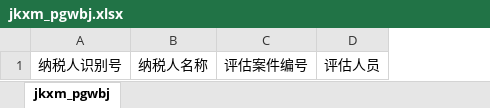
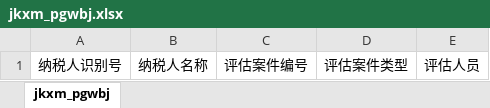
Before and after one commit to HaoRan98/knowledgebase, an Excel workbook: runtime/export/jkxm_pgwbj.xlsx, sheet jkxm_pgwbj, drawn as a sheet; values as stored, in another font and other column widths than the file's, no borders; the diff names each change by its address in the sheet, - before the commit and + after, or states it on an @@ line.

```diff
--- a/runtime/export/jkxm_pgwbj.xlsx (sheet jkxm_pgwbj)
+++ b/runtime/export/jkxm_pgwbj.xlsx (sheet jkxm_pgwbj)
+column D, row 1: 评估案件类型
```
Also changed, not shown: runtime/export/jkxm_fc.xlsx, runtime/export/jkxm_fxfpwcl.xlsx, 9 other files.
